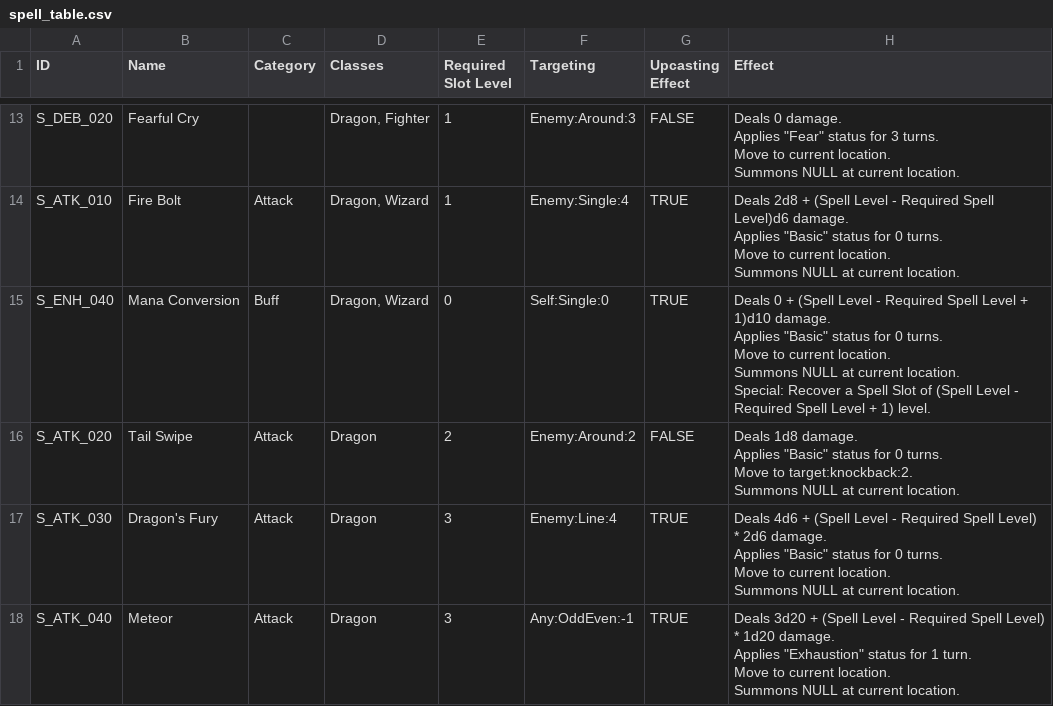
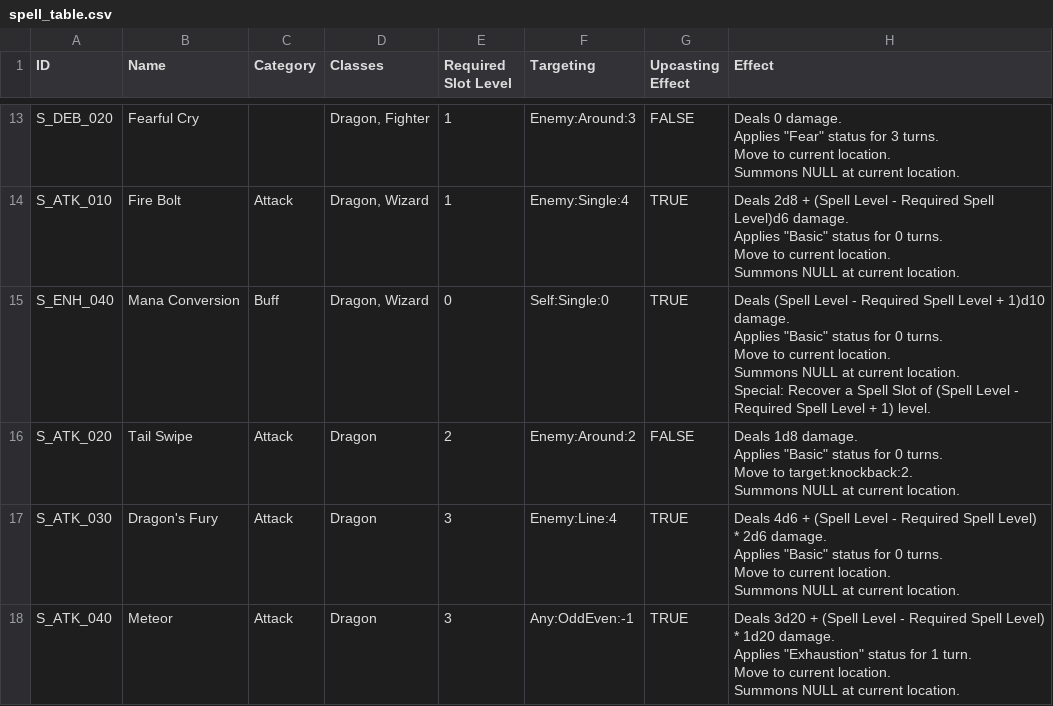
Before and after one commit to taekyung00/CodePistols_DragonicTactics, a CSV file: project/DragonicTactics/Assets/Data/spell_table.csv, drawn as a sheet; only a part is shown, gaps mark what is left out.

Commit message:
spell range, teleport, mana conversion fix

```diff
--- a/project/DragonicTactics/Assets/Data/spell_table.csv
+++ b/project/DragonicTactics/Assets/Data/spell_table.csv
@@ -54,7 +54,7 @@ Move to current location.
 Summons NULL at current location."
-S_ENH_040,Mana Conversion,Buff,"Dragon, Wizard",0,Self:Single:0,TRUE,"Deals 0 + (Spell Level - Required Spell Level + 1)d10 damage.
-Applies ""Basic"" status for 0 turns.
-Move to current location.
-Summons NULL at current location.
-Special: Recover a Spell Slot of (Spell Level - Required Spell Level + 1) level."
+S_ENH_040,Mana Conversion,Buff,"Dragon, Wizard",0,Self:Single:0,TRUE,"Deals (Spell Level - Required Spell Level + 1)d10 damage.
+Applies ""Basic"" status for 0 turns.
+Move to current location.
+Summons NULL at current location.
+Special: Recover a Spell Slot of (Spell Level - Required Spell Level + 1) level."
 S_ATK_020,Tail Swipe,Attack,Dragon,2,Enemy:Around:2,FALSE,"Deals 1d8 damage.
```
Also changed, not shown: 3 other files.
